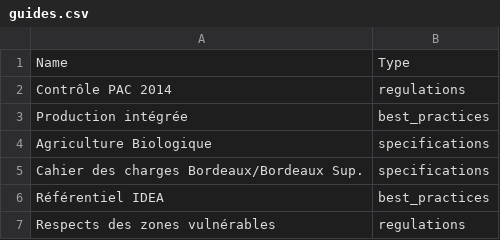
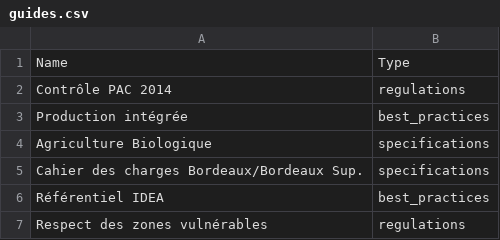
Before and after one commit to ekylibre/ekylibre, a CSV file: db/first_runs/demo/guides.csv, drawn as a sheet.

```diff
--- a/db/first_runs/demo/guides.csv
+++ b/db/first_runs/demo/guides.csv
@@ -6,2 +6,2 @@ Cahier des charges Bordeaux/Bordeaux Sup.,specifications
 Référentiel IDEA,best_practices
-Respects des zones vulnérables,regulations
+Respect des zones vulnérables,regulations
```
Also changed, not shown: 44 other files.
